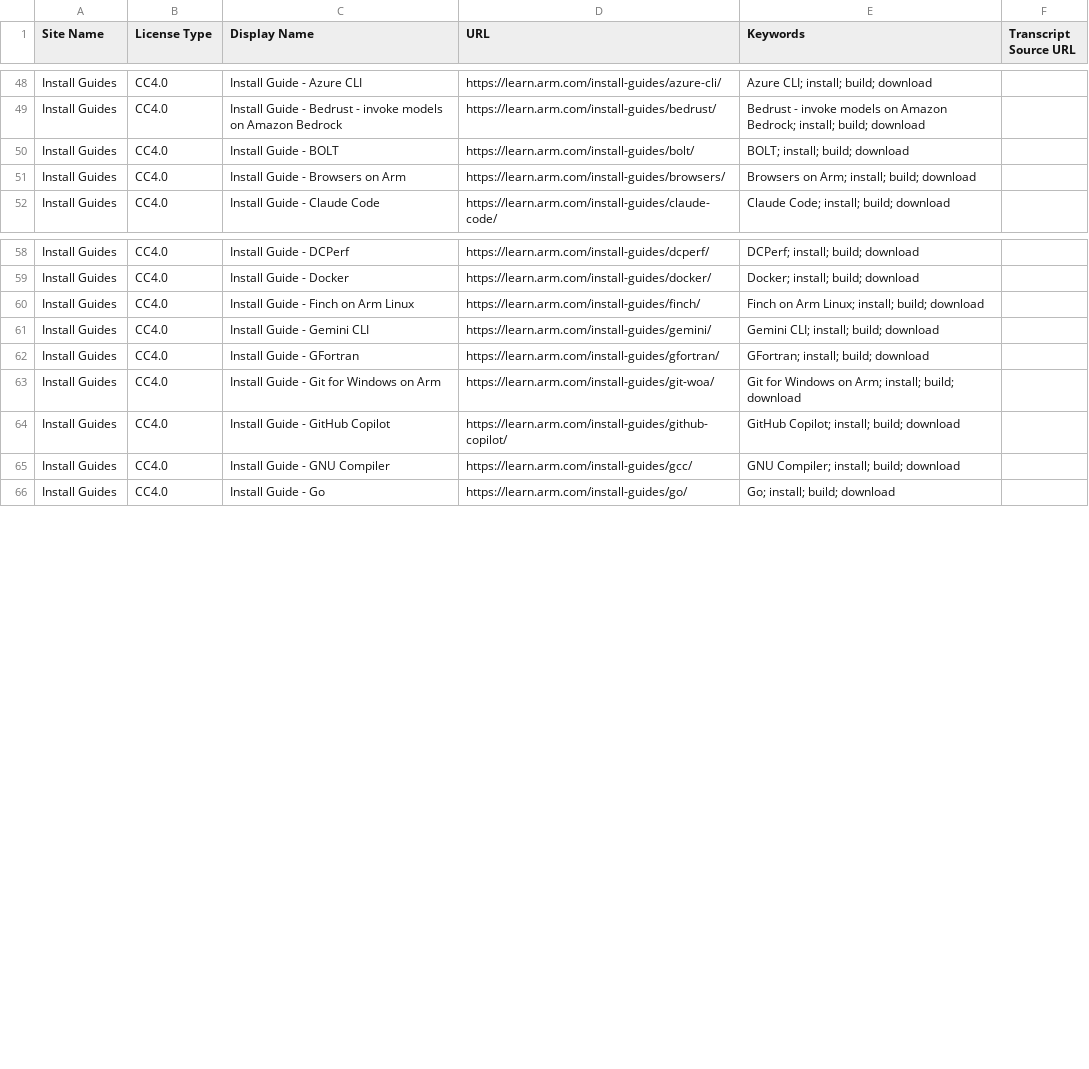
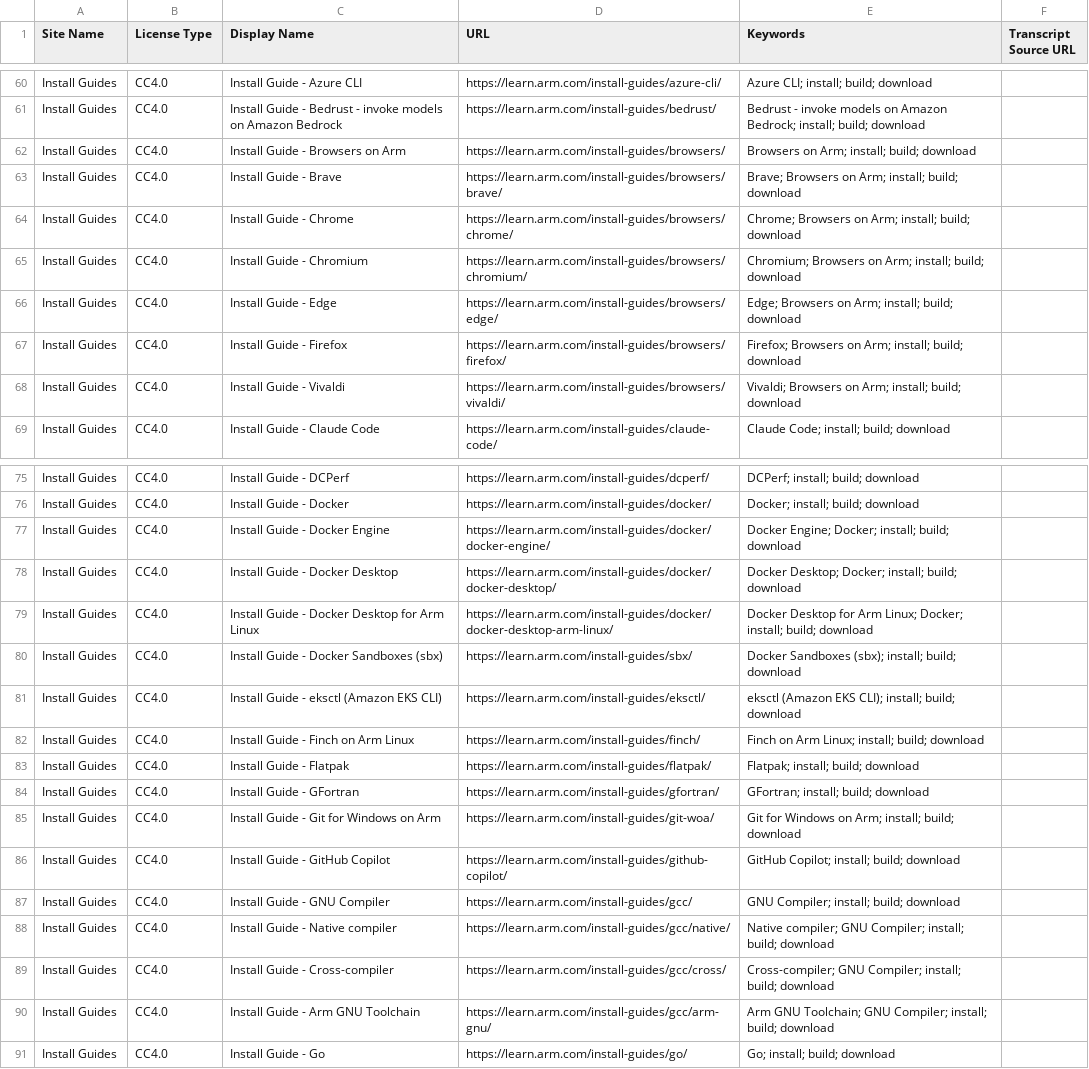
Before and after one commit to arm/mcp, a CSV file: embedding-generation/vector-db-sources.csv, drawn as a sheet; only a part is shown, gaps mark what is left out; the diff covers the shown part only.

Commit message:
Prevent documentation truncation and improve retrieval
Use overlapping documentation embedding windows with independent install-guide
subpage coverage. Resolve retrieved windows to full parent text and improve
shared query normalization, retrieval, and canonical page deduplication.

Preserve intrinsic embedding inputs and one-vector behavior. Keep deferred
tests and evaluation assets outside this change.

```diff
--- a/embedding-generation/vector-db-sources.csv
+++ b/embedding-generation/vector-db-sources.csv
@@ -49,4 +61,9 @@ Install Guides,CC4.0,Install Guide - Azure CLI,https://learn.arm.com/install-gui
 Install Guides,CC4.0,Install Guide - Bedrust - invoke models on Amazon Bedrock,https://learn.arm.com/install-guides/bedrust/,Bedrust - invoke models on Amazon Bedrock; install; build; download,
-Install Guides,CC4.0,Install Guide - BOLT,https://learn.arm.com/install-guides/bolt/,BOLT; install; build; download,
 Install Guides,CC4.0,Install Guide - Browsers on Arm,https://learn.arm.com/install-guides/browsers/,Browsers on Arm; install; build; download,
+Install Guides,CC4.0,Install Guide - Brave,https://learn.arm.com/install-guides/browsers/brave/,Brave; Browsers on Arm; install; build; download,
+Install Guides,CC4.0,Install Guide - Chrome,https://learn.arm.com/install-guides/browsers/chrome/,Chrome; Browsers on Arm; install; build; download,
+Install Guides,CC4.0,Install Guide - Chromium,https://learn.arm.com/install-guides/browsers/chromium/,Chromium; Browsers on Arm; install; build; download,
+Install Guides,CC4.0,Install Guide - Edge,https://learn.arm.com/install-guides/browsers/edge/,Edge; Browsers on Arm; install; build; download,
+Install Guides,CC4.0,Install Guide - Firefox,https://learn.arm.com/install-guides/browsers/firefox/,Firefox; Browsers on Arm; install; build; download,
+Install Guides,CC4.0,Install Guide - Vivaldi,https://learn.arm.com/install-guides/browsers/vivaldi/,Vivaldi; Browsers on Arm; install; build; download,
 Install Guides,CC4.0,Install Guide - Claude Code,https://learn.arm.com/install-guides/claude-code/,Claude Code; install; build; download,
@@ -59,4 +76,9 @@ Install Guides,CC4.0,Install Guide - DCPerf,https://learn.arm.com/install-guides
 Install Guides,CC4.0,Install Guide - Docker,https://learn.arm.com/install-guides/docker/,Docker; install; build; download,
+Install Guides,CC4.0,Install Guide - Docker Engine,https://learn.arm.com/install-guides/docker/docker-engine/,Docker Engine; Docker; install; build; download,
+Install Guides,CC4.0,Install Guide - Docker Desktop,https://learn.arm.com/install-guides/docker/docker-desktop/,Docker Desktop; Docker; install; build; download,
+Install Guides,CC4.0,Install Guide - Docker Desktop for Arm Linux,https://learn.arm.com/install-guides/docker/docker-desktop-arm-linux/,Docker Desktop for Arm Linux; Docker; install; build; download,
+Install Guides,CC4.0,Install Guide - Docker Sandboxes (sbx),https://learn.arm.com/install-guides/sbx/,Docker Sandboxes (sbx); install; build; download,
+Install Guides,CC4.0,Install Guide - eksctl (Amazon EKS CLI),https://learn.arm.com/install-guides/eksctl/,eksctl (Amazon EKS CLI); install; build; download,
 Install Guides,CC4.0,Install Guide - Finch on Arm Linux,https://learn.arm.com/install-guides/finch/,Finch on Arm Linux; install; build; download,
-Install Guides,CC4.0,Install Guide - Gemini CLI,https://learn.arm.com/install-guides/gemini/,Gemini CLI; install; build; download,
+Install Guides,CC4.0,Install Guide - Flatpak,https://learn.arm.com/install-guides/flatpak/,Flatpak; install; build; download,
 Install Guides,CC4.0,Install Guide - GFortran,https://learn.arm.com/install-guides/gfortran/,GFortran; install; build; download,
@@ -65,2 +87,5 @@ Install Guides,CC4.0,Install Guide - GitHub Copilot,https://learn.arm.com/instal
 Install Guides,CC4.0,Install Guide - GNU Compiler,https://learn.arm.com/install-guides/gcc/,GNU Compiler; install; build; download,
+Install Guides,CC4.0,Install Guide - Native compiler,https://learn.arm.com/install-guides/gcc/native/,Native compiler; GNU Compiler; install; build; download,
+Install Guides,CC4.0,Install Guide - Cross-compiler,https://learn.arm.com/install-guides/gcc/cross/,Cross-compiler; GNU Compiler; install; build; download,
+Install Guides,CC4.0,Install Guide - Arm GNU Toolchain,https://learn.arm.com/install-guides/gcc/arm-gnu/,Arm GNU Toolchain; GNU Compiler; install; build; download,
 Install Guides,CC4.0,Install Guide - Go,https://learn.arm.com/install-guides/go/,Go; install; build; download,
```
Also changed, not shown: 14 added rows, 4 removed rows, 5 moved rows and 8 edited cells elsewhere in this file, 8 other files.
